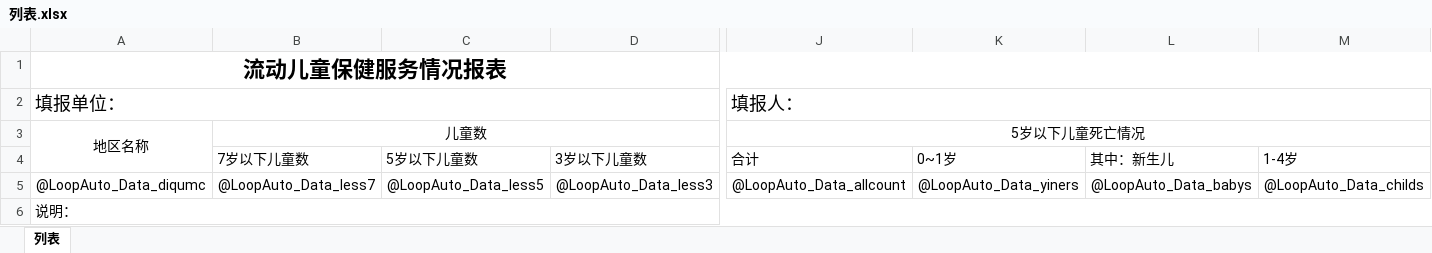
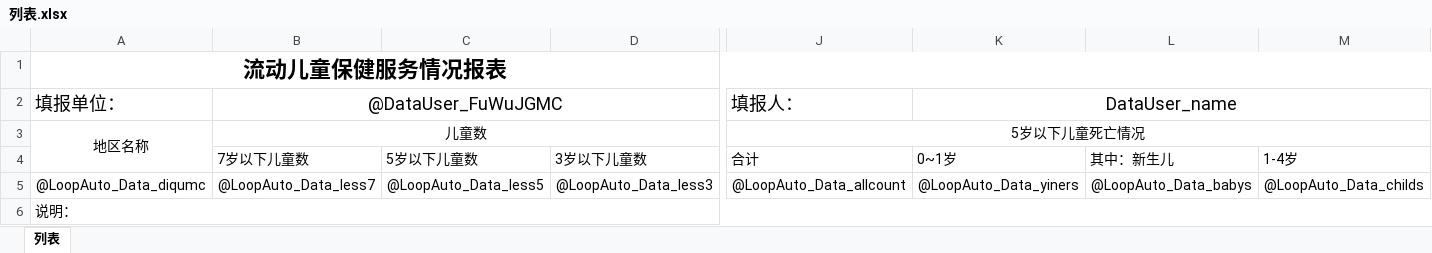
Before and after one commit to vlong638/VLTest201912, an Excel workbook: VL.Research/XMLConfig/LDETBJFWJKBBArea/列表.xlsx, sheet 列表, drawn as a sheet; only a part is shown, gaps mark what is left out; values as stored, in another font and other column widths than the file's, no borders; the diff names each change by its address in the sheet, - before the commit and + after, or states it on an @@ line.

```diff
--- a/VL.Research/XMLConfig/LDETBJFWJKBBArea/列表.xlsx (sheet 列表)
+++ b/VL.Research/XMLConfig/LDETBJFWJKBBArea/列表.xlsx (sheet 列表)
-A2:D2 merged
-B2 (7岁以下儿童数): (empty)
+B2 (7岁以下儿童数): @DataUser_FuWuJGMC
+B2:D2 merged
-J2:M2 merged
-K2 (0~1岁): (empty)
+K2 (0~1岁): DataUser_name
+K2:M2 merged
```
Also changed, not shown: VL.Research/XMLConfig/FHJETYYCFJKZKNBBArea/列表.xlsx, VL.Research/XMLConfig/FHJETYYCFJKZKNBBOrganization/列表.xlsx, 32 other files.
